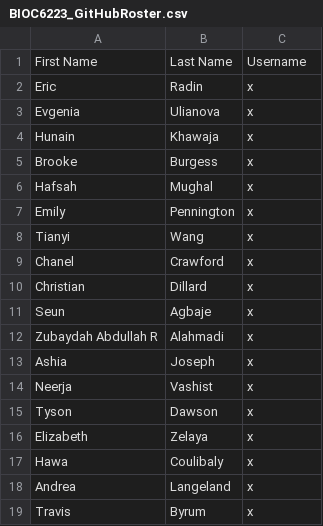
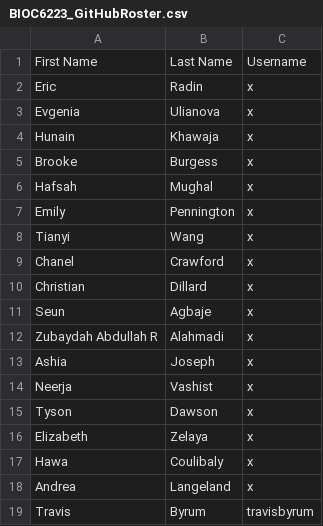
Before and after one commit to kee007ney/2020Fall-BIOC-6223, a CSV file: Week01/BIOC6223_GitHubRoster.csv, drawn as a sheet.

Commit message:
Add username

```diff
--- a/Week01/BIOC6223_GitHubRoster.csv
+++ b/Week01/BIOC6223_GitHubRoster.csv
@@ -18,2 +18,2 @@ Hawa,Coulibaly,x
 Andrea,Langeland,x
-Travis,Byrum,x
+Travis,Byrum,travisbyrum
```
